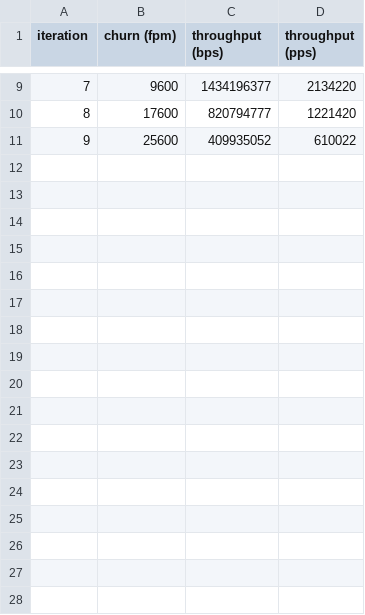
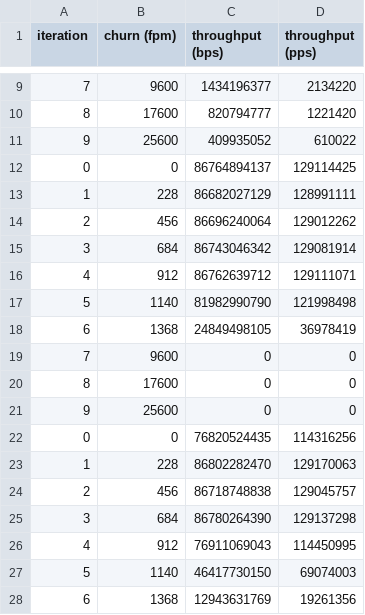
Before and after one commit to gui-baeta/synapse, a CSV file: eval/data/micro_cached_tables_cached_25_churn.csv, drawn as a sheet; only a part is shown, gaps mark what is left out; the diff names each change by its address in the sheet, - before the commit and + after, or states it on an @@ line.

```diff
--- a/eval/data/micro_cached_tables_cached_25_churn.csv
+++ b/eval/data/micro_cached_tables_cached_25_churn.csv
+row 12: 0 | 0 | 86764894137 | 129114425
+row 13: 1 | 228 | 86682027129 | 128991111
+row 14: 2 | 456 | 86696240064 | 129012262
+row 15: 3 | 684 | 86743046342 | 129081914
+row 16: 4 | 912 | 86762639712 | 129111071
+row 17: 5 | 1140 | 81982990790 | 121998498
+row 18: 6 | 1368 | 24849498105 | 36978419
+row 19: 7 | 9600 | 0 | 0
+row 20: 8 | 17600 | 0 | 0
+row 21: 9 | 25600 | 0 | 0
+row 22: 0 | 0 | 76820524435 | 114316256
+row 23: 1 | 228 | 86802282470 | 129170063
+row 24: 2 | 456 | 86718748838 | 129045757
+row 25: 3 | 684 | 86780264390 | 129137298
+row 26: 4 | 912 | 76911069043 | 114450995
+row 27: 5 | 1140 | 46417730150 | 69074003
+row 28: 6 | 1368 | 12943631769 | 19261356
```
Also changed, not shown: eval/data/micro_cached_tables_cached_0_churn.csv, 14 other files.
